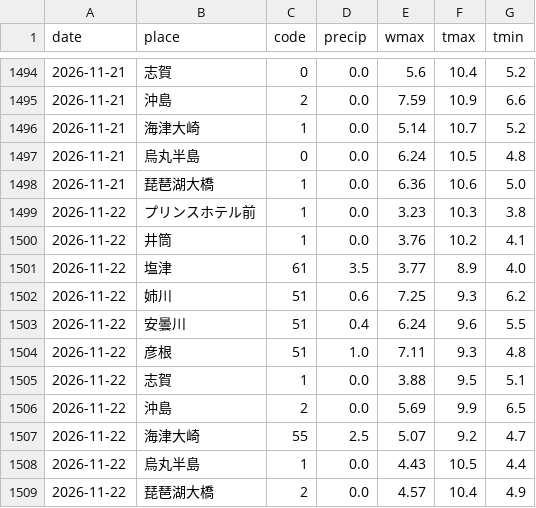
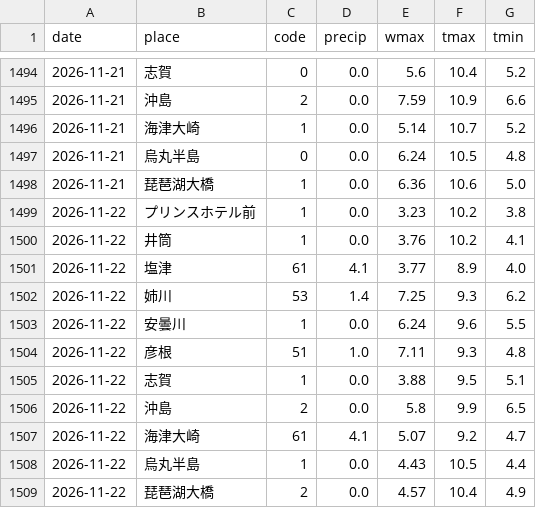
Before and after one commit to biwafishing/biwako-opendata, a CSV file: data/weather_daily.csv, drawn as a sheet; only a part is shown, gaps mark what is left out.

```diff
--- a/data/weather_daily.csv
+++ b/data/weather_daily.csv
@@ -1498,11 +1498,11 @@ date,place,code,precip,wmax,tmax,tmin
 2026-11-21,琵琶湖大橋,1,0.0,6.36,10.6,5.0
-2026-11-22,プリンスホテル前,1,0.0,3.23,10.3,3.8
+2026-11-22,プリンスホテル前,1,0.0,3.23,10.2,3.8
 2026-11-22,井筒,1,0.0,3.76,10.2,4.1
-2026-11-22,塩津,61,3.5,3.77,8.9,4.0
-2026-11-22,姉川,51,0.6,7.25,9.3,6.2
-2026-11-22,安曇川,51,0.4,6.24,9.6,5.5
+2026-11-22,塩津,61,4.1,3.77,8.9,4.0
+2026-11-22,姉川,53,1.4,7.25,9.3,6.2
+2026-11-22,安曇川,1,0.0,6.24,9.6,5.5
 2026-11-22,彦根,51,1.0,7.11,9.3,4.8
 2026-11-22,志賀,1,0.0,3.88,9.5,5.1
-2026-11-22,沖島,2,0.0,5.69,9.9,6.5
-2026-11-22,海津大崎,55,2.5,5.07,9.2,4.7
+2026-11-22,沖島,2,0.0,5.8,9.9,6.5
+2026-11-22,海津大崎,61,4.1,5.07,9.2,4.7
 2026-11-22,烏丸半島,1,0.0,4.43,10.5,4.4
```
Also changed, not shown: data/observations.csv, data/rivers.csv, 5 other files.
